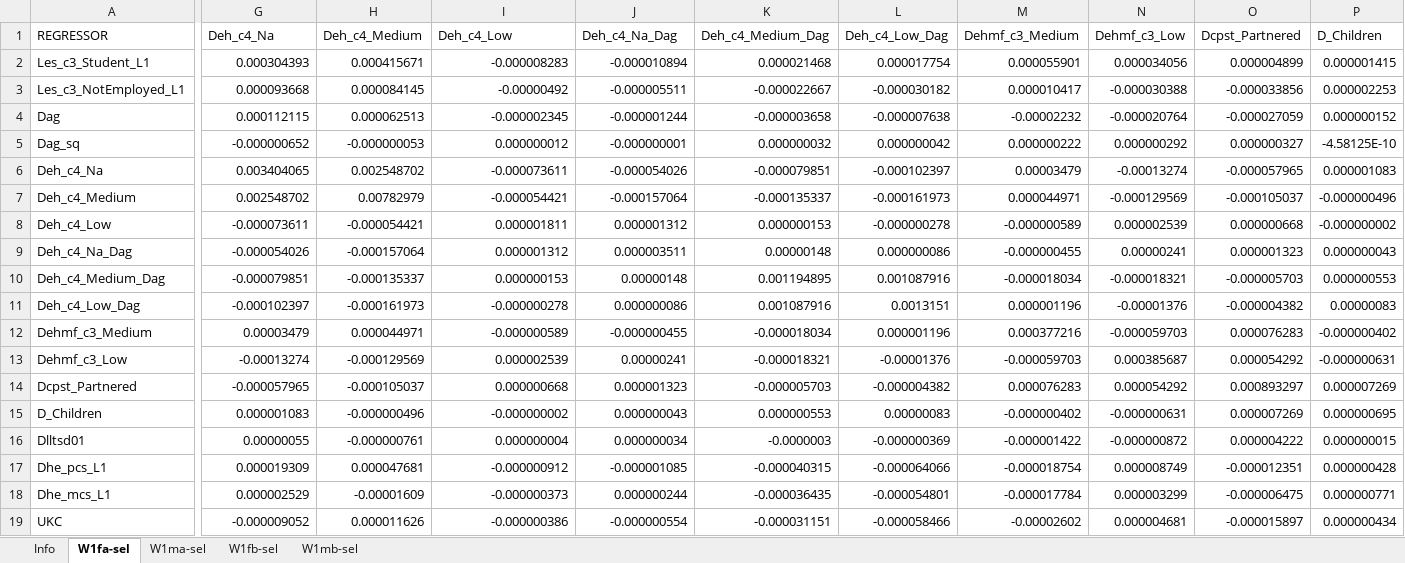
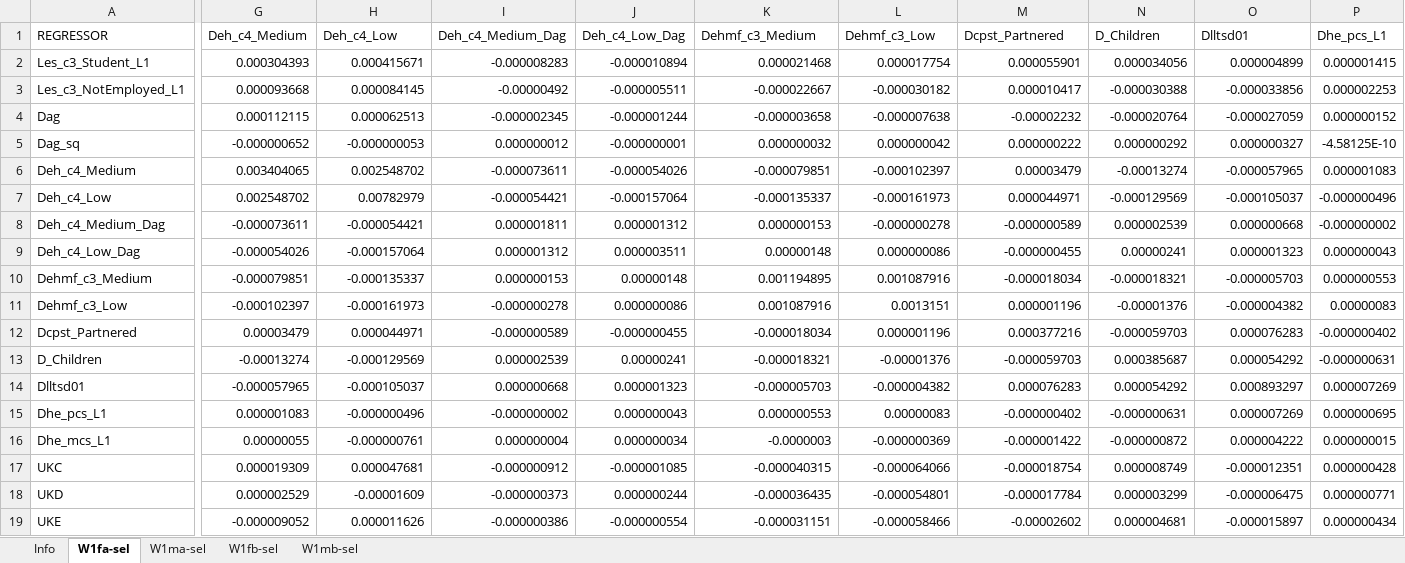
Before and after one commit to centreformicrosimulation/SimPaths, an Excel workbook: input/reg_employment_selection.xlsx, sheet W1fa-sel, drawn as a sheet; only a part is shown, gaps mark what is left out; values as stored, in another font and other column widths than the file's, no borders; the diff covers the shown part only; the diff names each change by its address in the sheet, - before the commit and + after, or states it on an @@ line.

```diff
--- a/input/reg_employment_selection.xlsx (sheet W1fa-sel)
+++ b/input/reg_employment_selection.xlsx (sheet W1fa-sel)
-G1: Deh_c4_Na
+G1: Deh_c4_Medium
-H1: Deh_c4_Medium
+H1: Deh_c4_Low
-I1: Deh_c4_Low
+I1: Deh_c4_Medium_Dag
-J1: Deh_c4_Na_Dag
+J1: Deh_c4_Low_Dag
-K1: Deh_c4_Medium_Dag
+K1: Dehmf_c3_Medium
-L1: Deh_c4_Low_Dag
+L1: Dehmf_c3_Low
-M1: Dehmf_c3_Medium
+M1: Dcpst_Partnered
-N1: Dehmf_c3_Low
+N1: D_Children
-O1: Dcpst_Partnered
+O1: Dlltsd01
-P1: D_Children
+P1: Dhe_pcs_L1
-A6 (REGRESSOR): Deh_c4_Na
+A6 (REGRESSOR): Deh_c4_Medium
-A7 (REGRESSOR): Deh_c4_Medium
+A7 (REGRESSOR): Deh_c4_Low
-A8 (REGRESSOR): Deh_c4_Low
+A8 (REGRESSOR): Deh_c4_Medium_Dag
-A9 (REGRESSOR): Deh_c4_Na_Dag
+A9 (REGRESSOR): Deh_c4_Low_Dag
-A10 (REGRESSOR): Deh_c4_Medium_Dag
+A10 (REGRESSOR): Dehmf_c3_Medium
-A11 (REGRESSOR): Deh_c4_Low_Dag
+A11 (REGRESSOR): Dehmf_c3_Low
-A12 (REGRESSOR): Dehmf_c3_Medium
+A12 (REGRESSOR): Dcpst_Partnered
-A13 (REGRESSOR): Dehmf_c3_Low
+A13 (REGRESSOR): D_Children
-A14 (REGRESSOR): Dcpst_Partnered
+A14 (REGRESSOR): Dlltsd01
-A15 (REGRESSOR): D_Children
+A15 (REGRESSOR): Dhe_pcs_L1
-A16 (REGRESSOR): Dlltsd01
+A16 (REGRESSOR): Dhe_mcs_L1
-A17 (REGRESSOR): Dhe_pcs_L1
+A17 (REGRESSOR): UKC
-A18 (REGRESSOR): Dhe_mcs_L1
+A18 (REGRESSOR): UKD
-A19 (REGRESSOR): UKC
+A19 (REGRESSOR): UKE
```
Also changed, not shown: 2 removed rows and 34 edited cells elsewhere in this sheet, sheet W1fb-sel, input/reg_RMSE.xlsx, input/reg_income.xlsx, 2 other files.
